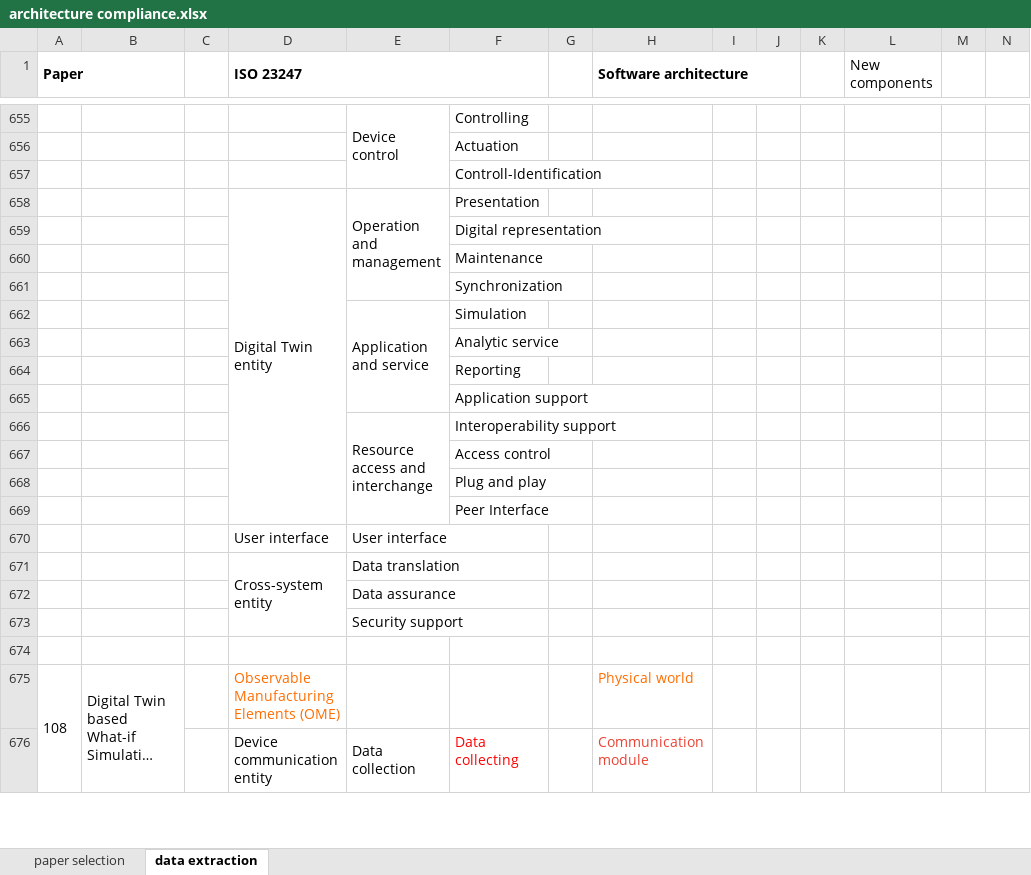
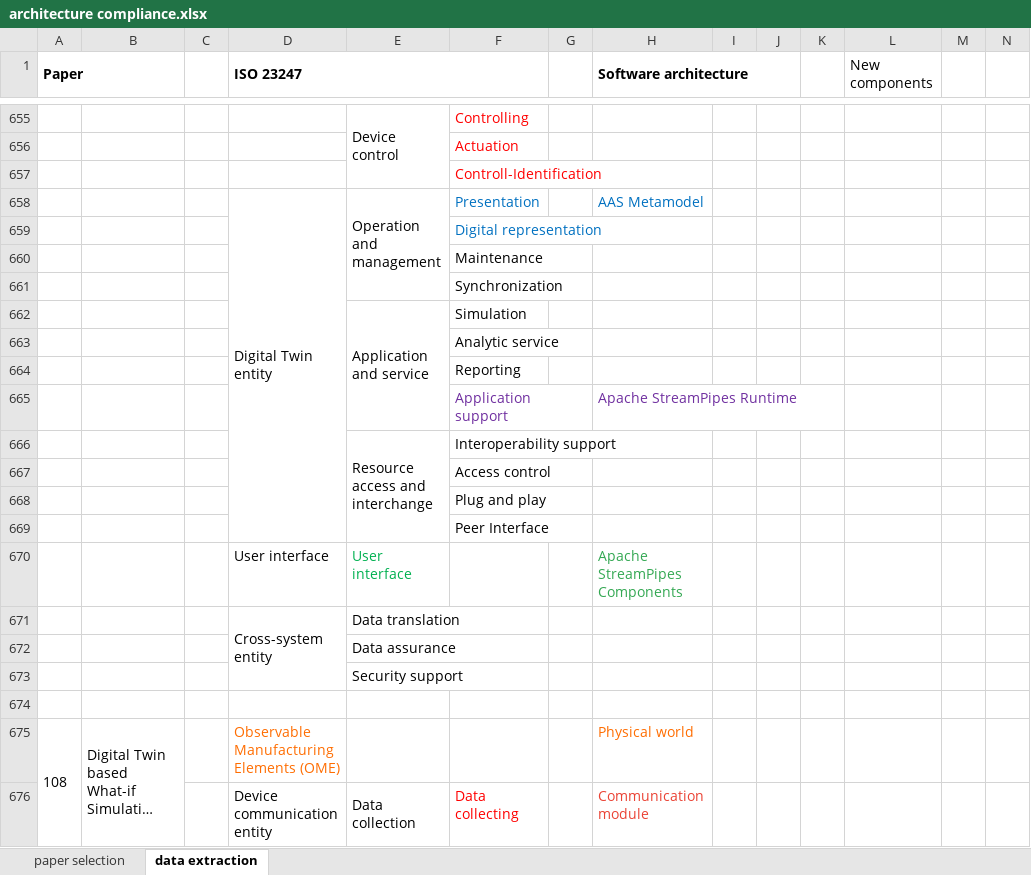
Before and after one commit to enxhiferko/architecture_compliance_replication_package, an Excel workbook: architecture compliance.xlsx, sheet data extraction, drawn as a sheet; only a part is shown, gaps mark what is left out; long unchanged cells end in …; values as stored, in another font and other column widths than the file's, no borders; the diff covers the shown part only; the diff names each change by its address in the sheet, - before the commit and + after, or states it on an @@ line.

```diff
--- a/architecture compliance.xlsx (sheet data extraction)
+++ b/architecture compliance.xlsx (sheet data extraction)
-F655:F657 text colour: black
+F655:F657 text colour: #FF0000
-F658:F659 text colour: black
+F658:F659 text colour: #0070C0
-H658 (Software architecture): (empty)
+H658 (Software architecture): AAS Metamodel
-F665 text colour: black
+F665 text colour: #7030A0
-H665 (Software architecture): (empty)
+H665 (Software architecture): Apache StreamPipes Runtime
-E670 text colour: black
+E670 text colour: #00B050
-H670 (Software architecture): (empty)
+H670 (Software architecture): Apache StreamPipes Components
```
Also changed, not shown: 2 added rows, 2 removed rows, 5 edited cells and cell formats elsewhere in this sheet, 1 other file.
